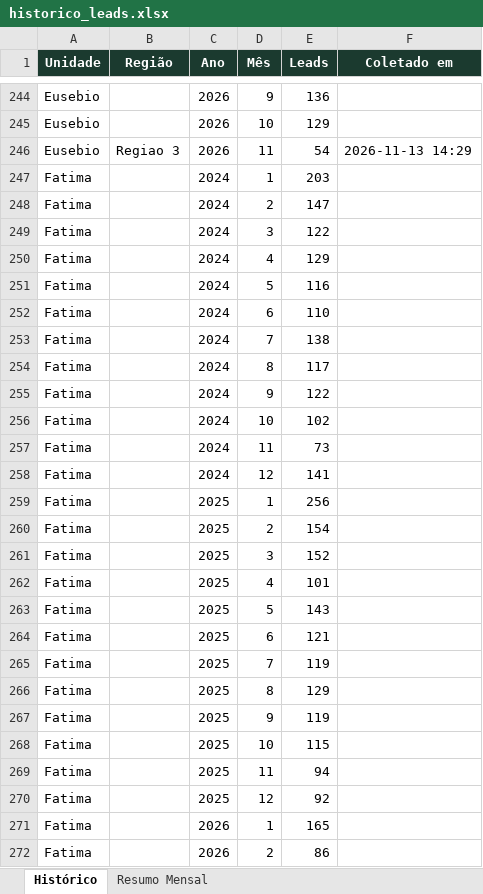
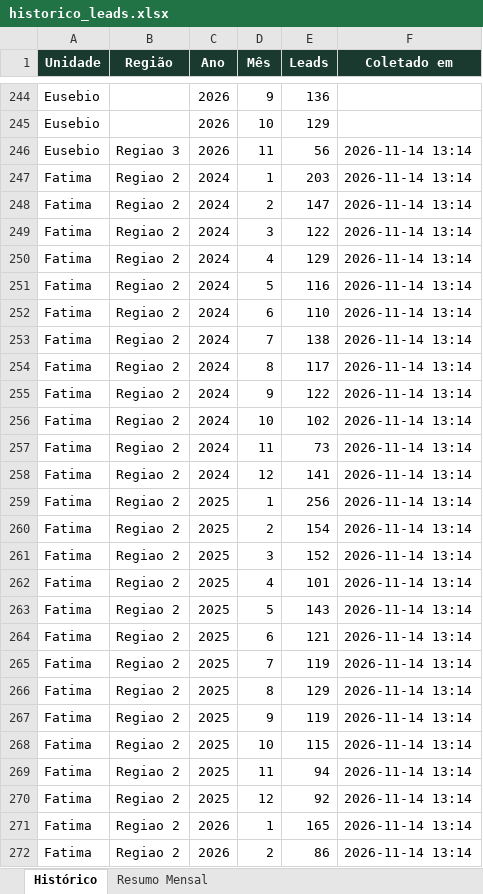
Before and after one commit to quality-glf/mkt-dash, an Excel workbook: greenlife_scraper/historico_leads.xlsx, sheet Histórico, drawn as a sheet; only a part is shown, gaps mark what is left out; values as stored, in another font and other column widths than the file's, no borders; the diff covers the shown part only; the diff names each change by its address in the sheet, - before the commit and + after, or states it on an @@ line.

```diff
--- a/greenlife_scraper/historico_leads.xlsx (sheet Histórico)
+++ b/greenlife_scraper/historico_leads.xlsx (sheet Histórico)
-E246 (Leads): 54
+E246 (Leads): 56
-F246 (Coletado em): 2026-11-13 14:29
+F246 (Coletado em): 2026-11-14 13:14
-B247:B272 (Região): (empty)
+B247:B272 (Região): Regiao 2
-F247:F272 (Coletado em): (empty)
+F247:F272 (Coletado em): 2026-11-14 13:14
```
Also changed, not shown: 56 edited cells elsewhere in this sheet, sheet Resumo Mensal, greenlife_scraper/dados_greenlife.xlsx, instagram-metrics/base_interacoes_detalhadas.xlsx, 4 other files.
